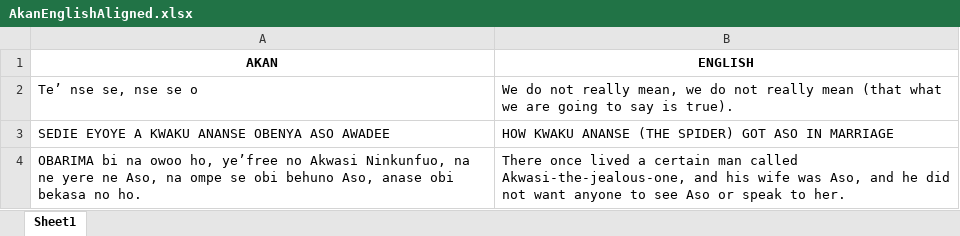
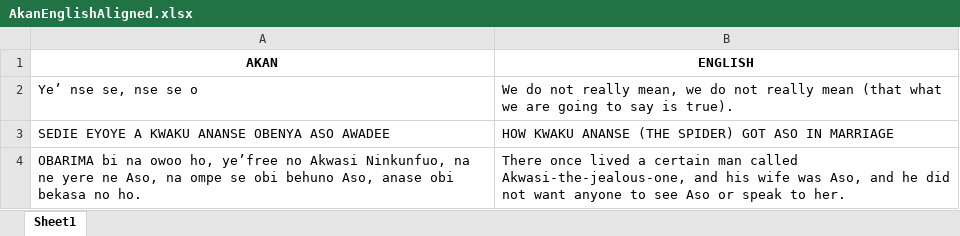
Before and after one commit to BillWorstell/TruthInTranslation, an Excel workbook: Akan/Ananse1/AkanEnglishAligned.xlsx, sheet Sheet1, drawn as a sheet; only a part is shown; values as stored, in another font and other column widths than the file's, no borders; the diff names each change by its address in the sheet, - before the commit and + after, or states it on an @@ line.

Commit message:
Add files via upload

```diff
--- a/Akan/Ananse1/AkanEnglishAligned.xlsx (sheet Sheet1)
+++ b/Akan/Ananse1/AkanEnglishAligned.xlsx (sheet Sheet1)
-A2 (AKAN): Te’ nse se, nse se o
+A2 (AKAN): Ye’ nse se, nse se o
```
